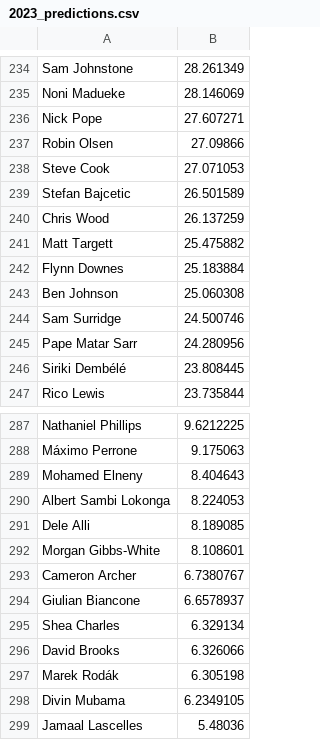
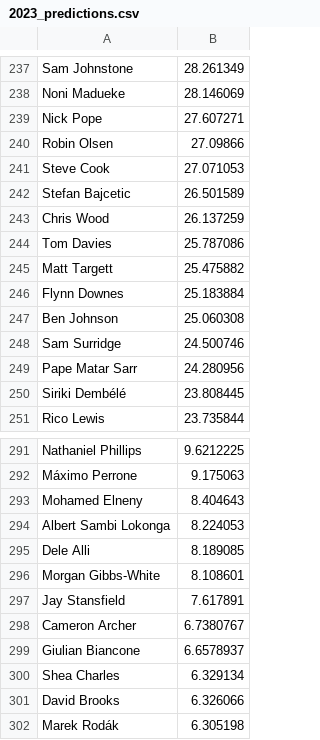
Before and after one commit to AstroLebs/LHL_Final_Project, a CSV file: output/2023_predictions.csv, drawn as a sheet; only a part is shown, gaps mark what is left out; the shorter side is filled out with more unchanged rows; the diff covers the shown part only; the diff names each change by its address in the sheet, - before the commit and + after, or states it on an @@ line.

```diff
--- a/output/2023_predictions.csv
+++ b/output/2023_predictions.csv
+row 244: Tom Davies | 25.787086
+row 297: Jay Stansfield | 7.617891
```
Also changed, not shown: 8 added rows and 1 moved row elsewhere in this file, output/inputs.csv, 6 other files.
